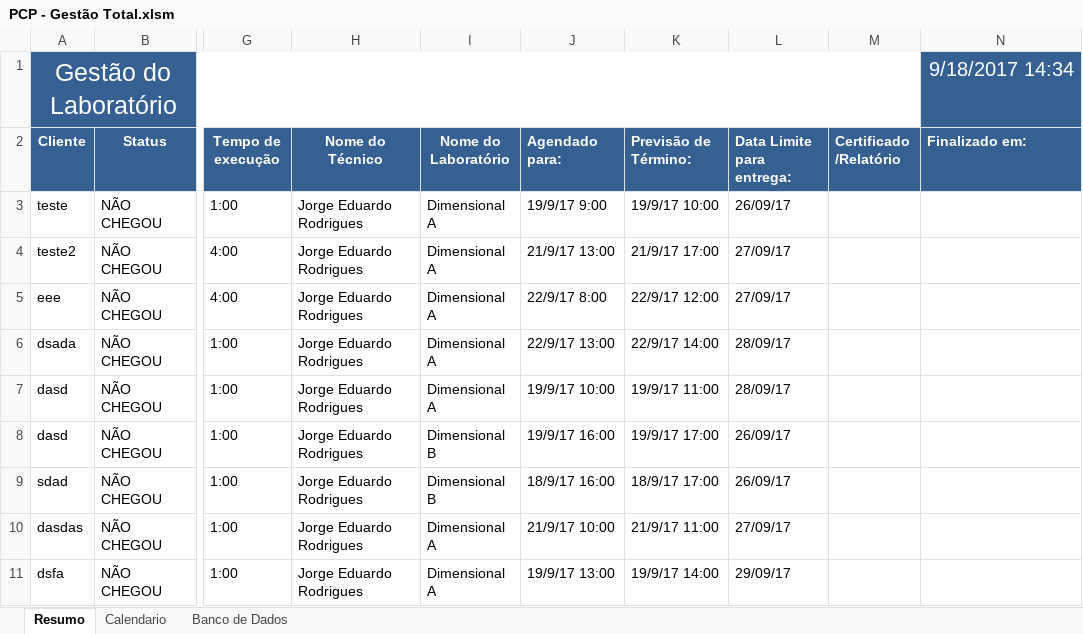
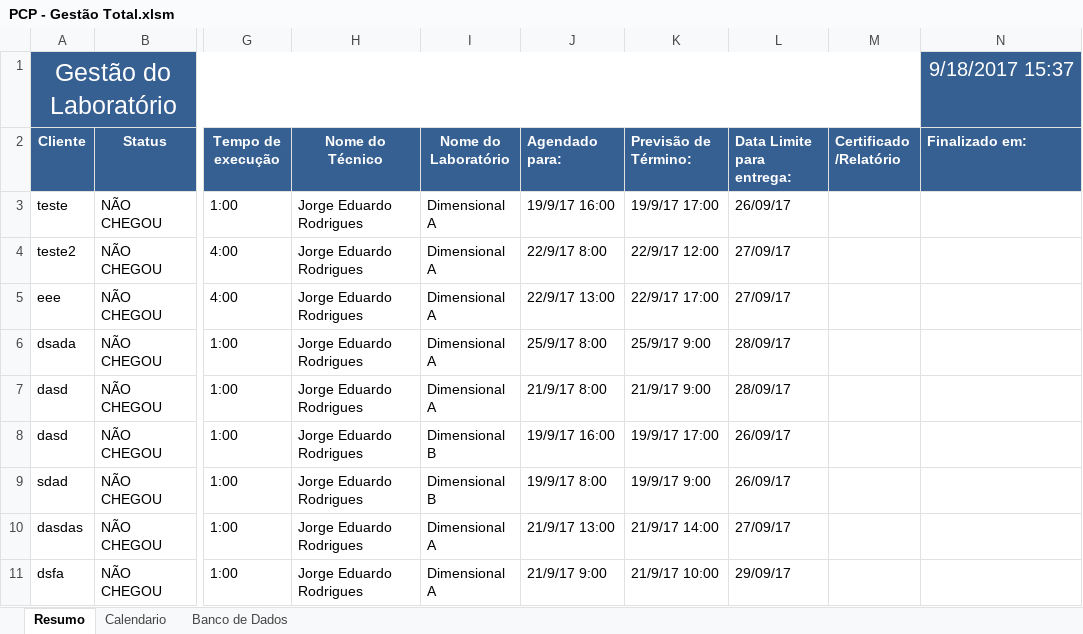
Before and after one commit to Lucialtda/SoftLab, an Excel workbook: PCP - Gestão Total.xlsm, sheet Resumo, drawn as a sheet; only a part is shown, gaps mark what is left out; values as stored, in another font and other column widths than the file's, no borders; charts and pictures and conditional formats not drawn; the diff covers the shown part only; the diff names each change by its address in the sheet, - before the commit and + after, or states it on an @@ line.

```diff
--- a/PCP - Gestão Total.xlsm (sheet Resumo)
+++ b/PCP - Gestão Total.xlsm (sheet Resumo)
-N1 (Finalizado em:): 9/18/2017 14:34
+N1 (Finalizado em:): 9/18/2017 15:37
-J3 (Agendado para:): 19/9/17 9:00
+J3 (Agendado para:): 19/9/17 16:00
-K3 (Previsão de Término:): 19/9/17 10:00
+K3 (Previsão de Término:): 19/9/17 17:00
-J4 (Agendado para:): 21/9/17 13:00
+J4 (Agendado para:): 22/9/17 8:00
-K4 (Previsão de Término:): 21/9/17 17:00
+K4 (Previsão de Término:): 22/9/17 12:00
-J5 (Agendado para:): 22/9/17 8:00
+J5 (Agendado para:): 22/9/17 13:00
-K5 (Previsão de Término:): 22/9/17 12:00
+K5 (Previsão de Término:): 22/9/17 17:00
-J6 (Agendado para:): 22/9/17 13:00
+J6 (Agendado para:): 25/9/17 8:00
-K6 (Previsão de Término:): 22/9/17 14:00
+K6 (Previsão de Término:): 25/9/17 9:00
-J7 (Agendado para:): 19/9/17 10:00
+J7 (Agendado para:): 21/9/17 8:00
-K7 (Previsão de Término:): 19/9/17 11:00
+K7 (Previsão de Término:): 21/9/17 9:00
-J9 (Agendado para:): 18/9/17 16:00
+J9 (Agendado para:): 19/9/17 8:00
-K9 (Previsão de Término:): 18/9/17 17:00
+K9 (Previsão de Término:): 19/9/17 9:00
-J10 (Agendado para:): 21/9/17 10:00
+J10 (Agendado para:): 21/9/17 13:00
-K10 (Previsão de Término:): 21/9/17 11:00
+K10 (Previsão de Término:): 21/9/17 14:00
-J11 (Agendado para:): 19/9/17 13:00
+J11 (Agendado para:): 21/9/17 9:00
-K11 (Previsão de Término:): 19/9/17 14:00
+K11 (Previsão de Término:): 21/9/17 10:00
```
Also changed, not shown: 5 added rows and 6 edited cells elsewhere in this sheet, sheet Calendario, PCP Novo By Lúcia.xlsm.
